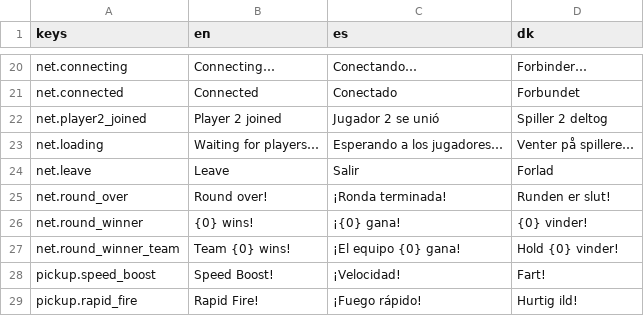
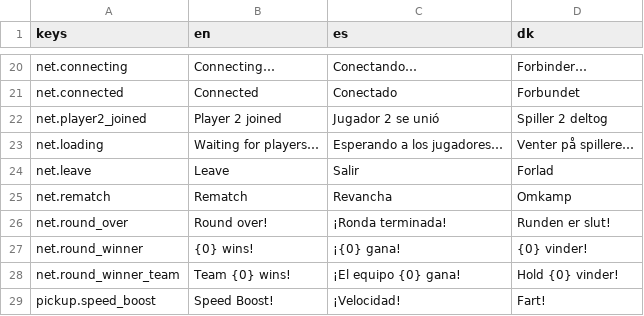
Before and after one commit to Vodkadav/TankGame, a CSV file: client/i18n/strings.csv, drawn as a sheet; only a part is shown, gaps mark what is left out; the shorter side is filled out with more unchanged rows; the diff names each change by its address in the sheet, - before the commit and + after, or states it on an @@ line.

```diff
--- a/client/i18n/strings.csv
+++ b/client/i18n/strings.csv
+row 25: net.rematch | Rematch | Revancha | Omkamp
```
Also changed, not shown: 10 other files.
